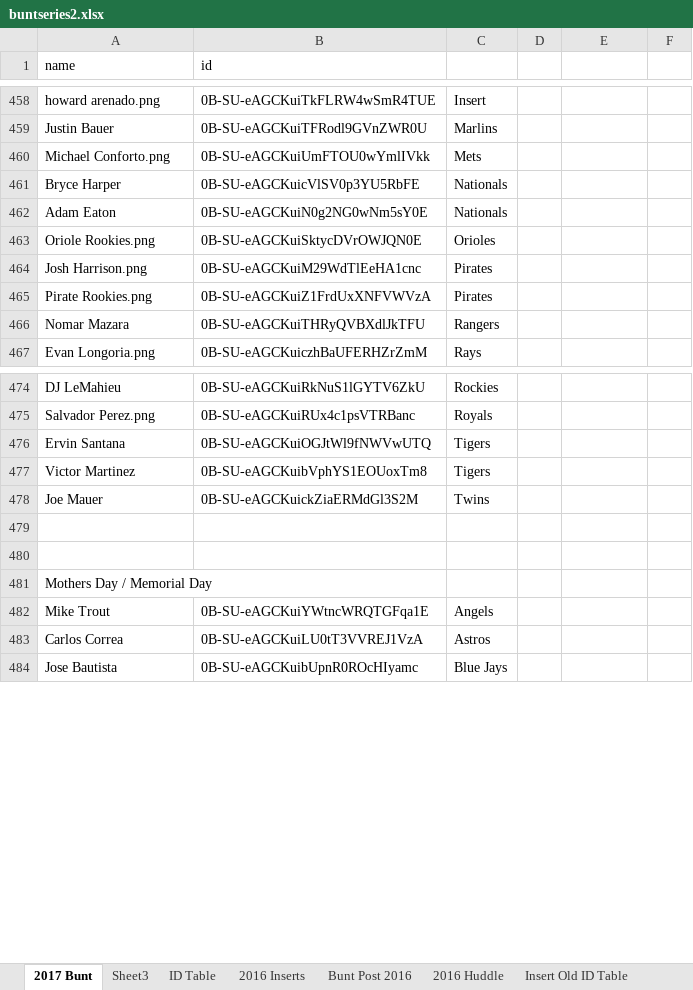
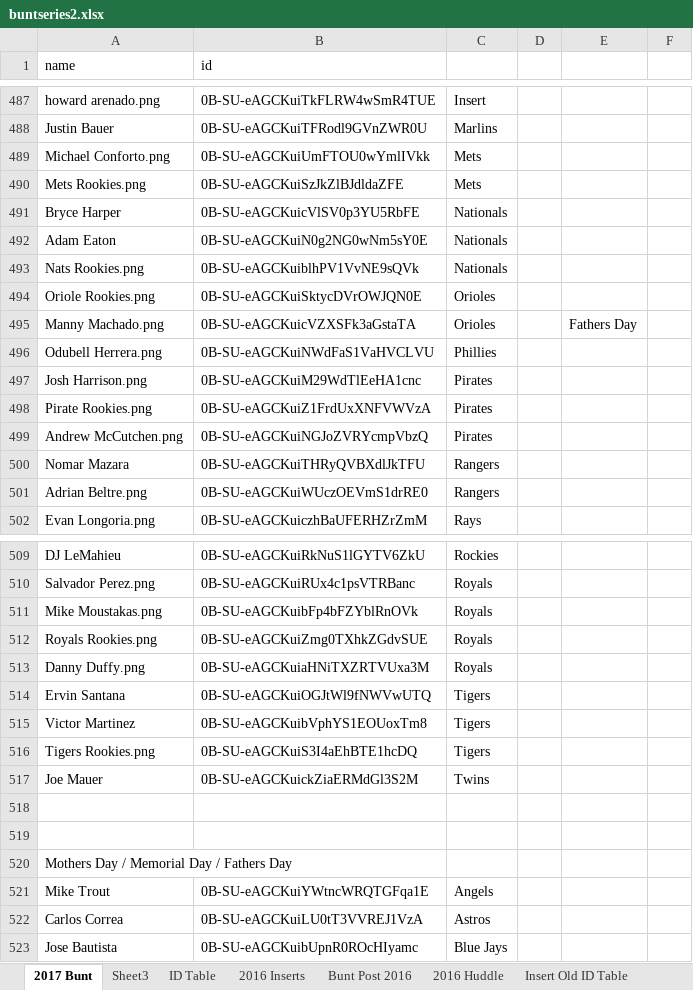
Before and after one commit to Wolfbane50/myApp, an Excel workbook: buntseries2.xlsx, sheet 2017 Bunt, drawn as a sheet; only a part is shown, gaps mark what is left out; values as stored, in another font and other column widths than the file's, no borders; conditional formats not drawn; addresses are those after the commit; the diff covers the shown part only; the diff names each change by its address in the sheet, - before the commit and + after, or states it on an @@ line.

Commit message:
Big Finish, Bunt updates

```diff
--- a/buntseries2.xlsx (sheet 2017 Bunt)
+++ b/buntseries2.xlsx (sheet 2017 Bunt)
+row 490: Mets Rookies.png | 0B-SU-eAGCKuiSzJkZlBJdldaZFE | Mets
+row 493: Nats Rookies.png | 0B-SU-eAGCKuiblhPV1VvNE9sQVk | Nationals
+row 495: Manny Machado.png | 0B-SU-eAGCKuicVZXSFk3aGstaTA | Orioles |  | Fathers Day
+row 496: Odubell Herrera.png | 0B-SU-eAGCKuiNWdFaS1VaHVCLVU | Phillies
+row 499: Andrew McCutchen.png | 0B-SU-eAGCKuiNGJoZVRYcmpVbzQ | Pirates
+row 501: Adrian Beltre.png | 0B-SU-eAGCKuiWUczOEVmS1drRE0 | Rangers
+row 511: Mike Moustakas.png | 0B-SU-eAGCKuibFp4bFZYblRnOVk | Royals
+row 512: Royals Rookies.png | 0B-SU-eAGCKuiZmg0TXhkZGdvSUE | Royals
+row 513: Danny Duffy.png | 0B-SU-eAGCKuiaHNiTXZRTVUxa3M | Royals
+row 516: Tigers Rookies.png | 0B-SU-eAGCKuiS3I4aEhBTE1hcDQ | Tigers
-A520 (name): Mothers Day / Memorial Day
+A520 (name): Mothers Day / Memorial Day / Fathers Day
```
Also changed, not shown: 44 added rows elsewhere in this sheet, 4 other files.
